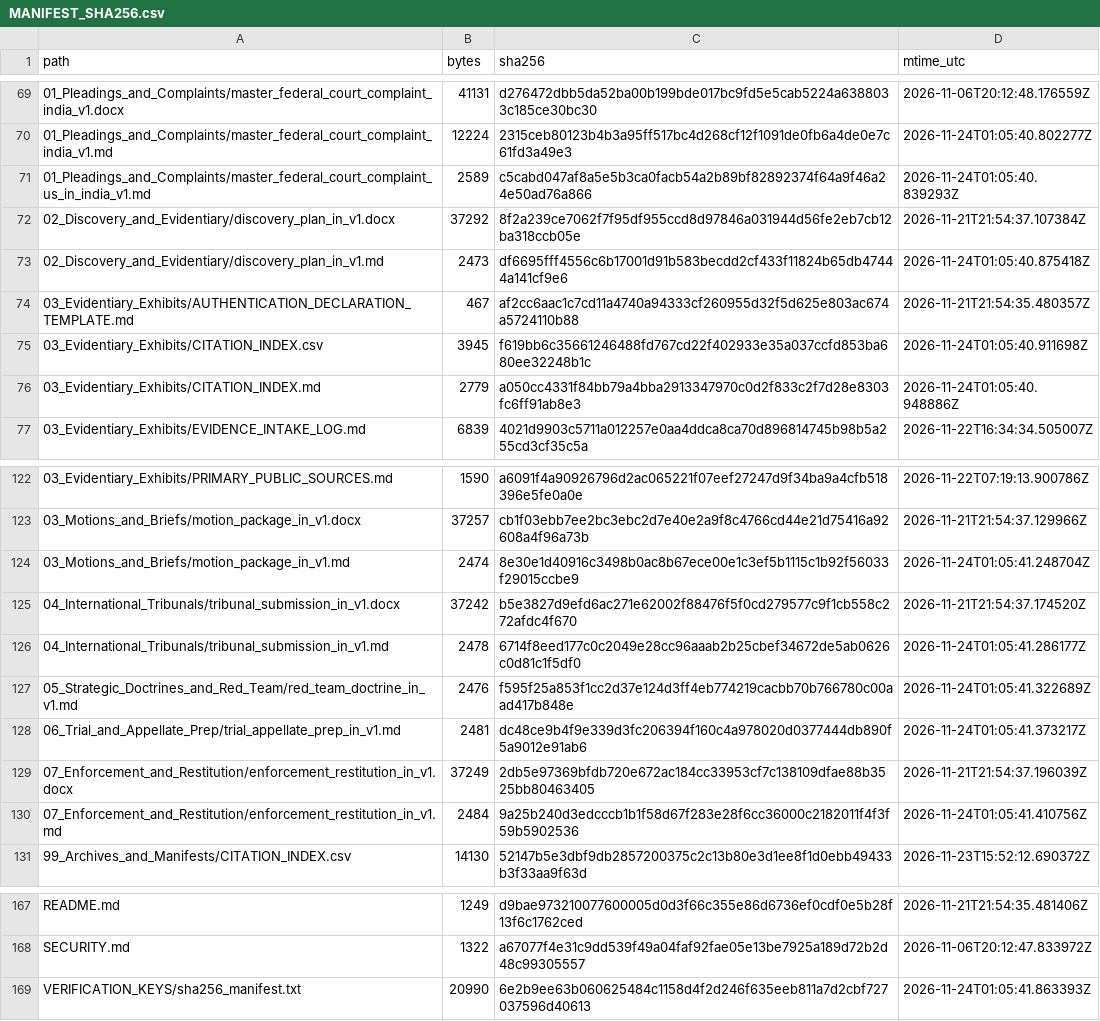
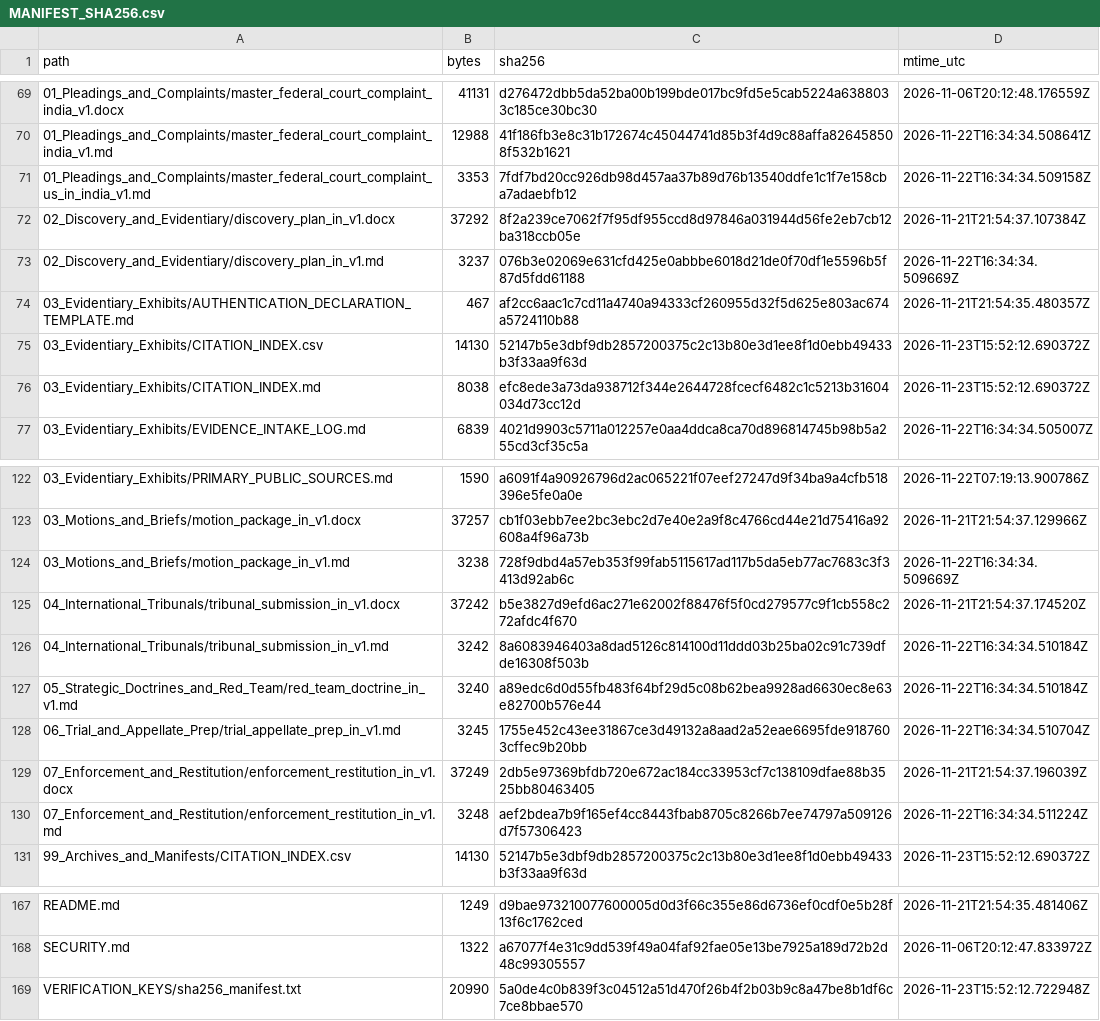
Before and after one commit to GlobalRestitutionAlliance/asia-us-in-india-master-litigation, a CSV file: 99_Archives_and_Manifests/MANIFEST_SHA256.csv, drawn as a sheet; only a part is shown, gaps mark what is left out; the diff covers the shown part only.

```diff
--- a/99_Archives_and_Manifests/MANIFEST_SHA256.csv
+++ b/99_Archives_and_Manifests/MANIFEST_SHA256.csv
@@ -69,9 +69,9 @@ path,bytes,sha256,mtime_utc
 01_Pleadings_and_Complaints/master_federal_court_complaint_india_v1.docx,41131,d276472dbb5da52ba00b199bde017bc9fd5e5cab5224a6388033c185ce30bc30,2026-11-06T20:12:48.176559Z
-01_Pleadings_and_Complaints/master_federal_court_complaint_india_v1.md,12224,2315ceb80123b4b3a95ff517bc4d268cf12f1091de0fb6a4de0e7c61fd3a49e3,2026-11-24T01:05:40.802277Z
-01_Pleadings_and_Complaints/master_federal_court_complaint_us_in_india_v1.md,2589,c5cabd047af8a5e5b3ca0facb54a2b89bf82892374f64a9f46a24e50ad76a866,2026-11-24T01:05:40.839293Z
+01_Pleadings_and_Complaints/master_federal_court_complaint_india_v1.md,12988,41f186fb3e8c31b172674c45044741d85b3f4d9c88affa826458508f532b1621,2026-11-22T16:34:34.508641Z
+01_Pleadings_and_Complaints/master_federal_court_complaint_us_in_india_v1.md,3353,7fdf7bd20cc926db98d457aa37b89d76b13540ddfe1c1f7e158cba7adaebfb12,2026-11-22T16:34:34.509158Z
 02_Discovery_and_Evidentiary/discovery_plan_in_v1.docx,37292,8f2a239ce7062f7f95df955ccd8d97846a031944d56fe2eb7cb12ba318ccb05e,2026-11-21T21:54:37.107384Z
-02_Discovery_and_Evidentiary/discovery_plan_in_v1.md,2473,df6695fff4556c6b17001d91b583becdd2cf433f11824b65db47444a141cf9e6,2026-11-24T01:05:40.875418Z
+02_Discovery_and_Evidentiary/discovery_plan_in_v1.md,3237,076b3e02069e631cfd425e0abbbe6018d21de0f70df1e5596b5f87d5fdd61188,2026-11-22T16:34:34.509669Z
 03_Evidentiary_Exhibits/AUTHENTICATION_DECLARATION_TEMPLATE.md,467,af2cc6aac1c7cd11a4740a94333cf260955d32f5d625e803ac674a5724110b88,2026-11-21T21:54:35.480357Z
-03_Evidentiary_Exhibits/CITATION_INDEX.csv,3945,f619bb6c35661246488fd767cd22f402933e35a037ccfd853ba680ee32248b1c,2026-11-24T01:05:40.911698Z
-03_Evidentiary_Exhibits/CITATION_INDEX.md,2779,a050cc4331f84bb79a4bba2913347970c0d2f833c2f7d28e8303fc6ff91ab8e3,2026-11-24T01:05:40.948886Z
+03_Evidentiary_Exhibits/CITATION_INDEX.csv,14130,52147b5e3dbf9db2857200375c2c13b80e3d1ee8f1d0ebb49433b3f33aa9f63d,2026-11-23T15:52:12.690372Z
+03_Evidentiary_Exhibits/CITATION_INDEX.md,8038,efc8ede3a73da938712f344e2644728fcecf6482c1c5213b31604034d73cc12d,2026-11-23T15:52:12.690372Z
 03_Evidentiary_Exhibits/EVIDENCE_INTAKE_LOG.md,6839,4021d9903c5711a012257e0aa4ddca8ca70d896814745b98b5a255cd3cf35c5a,2026-11-22T16:34:34.505007Z
@@ -123,9 +123,9 @@ path,bytes,sha256,mtime_utc
 03_Motions_and_Briefs/motion_package_in_v1.docx,37257,cb1f03ebb7ee2bc3ebc2d7e40e2a9f8c4766cd44e21d75416a92608a4f96a73b,2026-11-21T21:54:37.129966Z
-03_Motions_and_Briefs/motion_package_in_v1.md,2474,8e30e1d40916c3498b0ac8b67ece00e1c3ef5b1115c1b92f56033f29015ccbe9,2026-11-24T01:05:41.248704Z
+03_Motions_and_Briefs/motion_package_in_v1.md,3238,728f9dbd4a57eb353f99fab5115617ad117b5da5eb77ac7683c3f3413d92ab6c,2026-11-22T16:34:34.509669Z
 04_International_Tribunals/tribunal_submission_in_v1.docx,37242,b5e3827d9efd6ac271e62002f88476f5f0cd279577c9f1cb558c272afdc4f670,2026-11-21T21:54:37.174520Z
-04_International_Tribunals/tribunal_submission_in_v1.md,2478,6714f8eed177c0c2049e28cc96aaab2b25cbef34672de5ab0626c0d81c1f5df0,2026-11-24T01:05:41.286177Z
-05_Strategic_Doctrines_and_Red_Team/red_team_doctrine_in_v1.md,2476,f595f25a853f1cc2d37e124d3ff4eb774219cacbb70b766780c00aad417b848e,2026-11-24T01:05:41.322689Z
-06_Trial_and_Appellate_Prep/trial_appellate_prep_in_v1.md,2481,dc48ce9b4f9e339d3fc206394f160c4a978020d0377444db890f5a9012e91ab6,2026-11-24T01:05:41.373217Z
+04_International_Tribunals/tribunal_submission_in_v1.md,3242,8a6083946403a8dad5126c814100d11ddd03b25ba02c91c739dfde16308f503b,2026-11-22T16:34:34.510184Z
+05_Strategic_Doctrines_and_Red_Team/red_team_doctrine_in_v1.md,3240,a89edc6d0d55fb483f64bf29d5c08b62bea9928ad6630ec8e63e82700b576e44,2026-11-22T16:34:34.510184Z
+06_Trial_and_Appellate_Prep/trial_appellate_prep_in_v1.md,3245,1755e452c43ee31867ce3d49132a8aad2a52eae6695fde9187603cffec9b20bb,2026-11-22T16:34:34.510704Z
 07_Enforcement_and_Restitution/enforcement_restitution_in_v1.docx,37249,2db5e97369bfdb720e672ac184cc33953cf7c138109dfae88b3525bb80463405,2026-11-21T21:54:37.196039Z
-07_Enforcement_and_Restitution/enforcement_restitution_in_v1.md,2484,9a25b240d3edcccb1b1f58d67f283e28f6cc36000c2182011f4f3f59b5902536,2026-11-24T01:05:41.410756Z
+07_Enforcement_and_Restitution/enforcement_restitution_in_v1.md,3248,aef2bdea7b9f165ef4cc8443fbab8705c8266b7ee74797a509126d7f57306423,2026-11-22T16:34:34.511224Z
 99_Archives_and_Manifests/CITATION_INDEX.csv,14130,52147b5e3dbf9db2857200375c2c13b80e3d1ee8f1d0ebb49433b3f33aa9f63d,2026-11-23T15:52:12.690372Z
@@ -168,2 +168,2 @@ README.md,1249,d9bae973210077600005d0d3f66c355e86d6736ef0cdf0e5b28f13f6c1762ced,
 SECURITY.md,1322,a67077f4e31c9dd539f49a04faf92fae05e13be7925a189d72b2d48c99305557,2026-11-06T20:12:47.833972Z
-VERIFICATION_KEYS/sha256_manifest.txt,20990,6e2b9ee63b060625484c1158d4f2d246f635eeb811a7d2cbf727037596d40613,2026-11-24T01:05:41.863393Z
+VERIFICATION_KEYS/sha256_manifest.txt,20990,5a0de4c0b839f3c04512a51d470f26b4f2b03b9c8a47be8b1df6c7ce8bbae570,2026-11-23T15:52:12.722948Z
```
Also changed, not shown: 33 edited cells elsewhere in this file, 00_Master_Knowledge_Base/Master_India_Restitution_Crosswalk_Matrix.csv, 21 other files.
